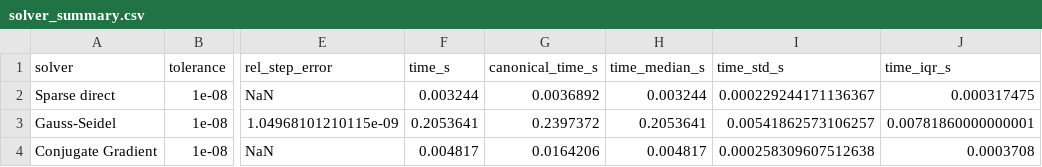
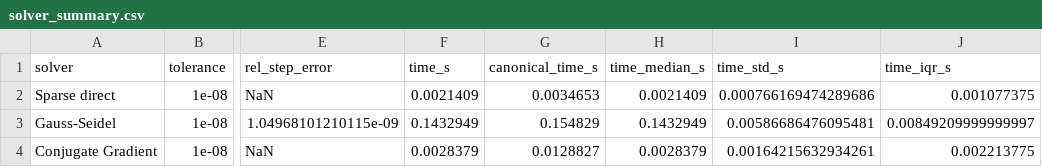
Before and after one commit to Pepe17xd/Metodos-Numericos, a CSV file: simulacion/resultados/escenario_base/solver_summary.csv, drawn as a sheet; only a part is shown, gaps mark what is left out; the diff names each change by its address in the sheet, - before the commit and + after, or states it on an @@ line.

```diff
--- a/simulacion/resultados/escenario_base/solver_summary.csv
+++ b/simulacion/resultados/escenario_base/solver_summary.csv
-F2 (time_s): 0.003244
+F2 (time_s): 0.0021409
-G2 (canonical_time_s): 0.0036892
+G2 (canonical_time_s): 0.0034653
-H2 (time_median_s): 0.003244
+H2 (time_median_s): 0.0021409
-I2 (time_std_s): 0.000229244171136367
+I2 (time_std_s): 0.000766169474289686
-J2 (time_iqr_s): 0.000317475
+J2 (time_iqr_s): 0.001077375
-F3 (time_s): 0.2053641
+F3 (time_s): 0.1432949
-G3 (canonical_time_s): 0.2397372
+G3 (canonical_time_s): 0.154829
-H3 (time_median_s): 0.2053641
+H3 (time_median_s): 0.1432949
-I3 (time_std_s): 0.00541862573106257
+I3 (time_std_s): 0.00586686476095481
-J3 (time_iqr_s): 0.00781860000000001
+J3 (time_iqr_s): 0.00849209999999997
-F4 (time_s): 0.004817
+F4 (time_s): 0.0028379
-G4 (canonical_time_s): 0.0164206
+G4 (canonical_time_s): 0.0128827
-H4 (time_median_s): 0.004817
+H4 (time_median_s): 0.0028379
-I4 (time_std_s): 0.000258309607512638
+I4 (time_std_s): 0.00164215632934261
-J4 (time_iqr_s): 0.0003708
+J4 (time_iqr_s): 0.002213775
```
Also changed, not shown: simulacion/resultados/escenario_base/timing_repeats.csv, simulacion/resultados/estres_numerico/stress.csv, 28 other files.
